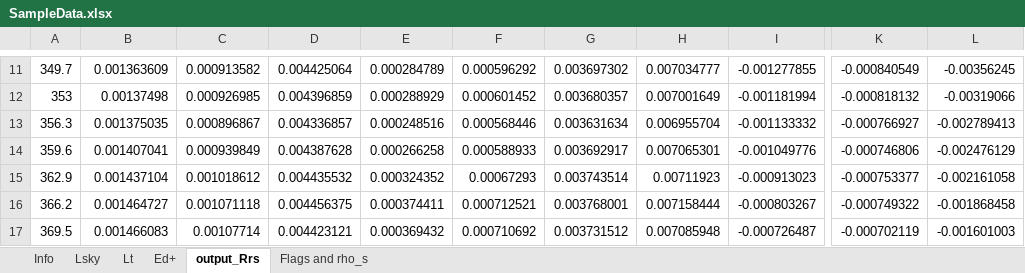
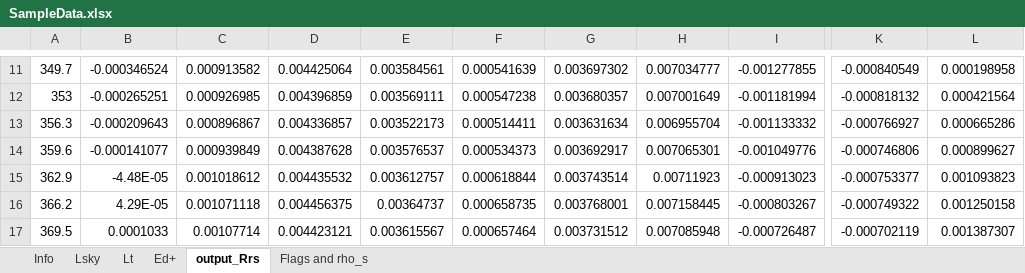
Before and after one commit to StefanSimis/rflex_fingerprint, an Excel workbook: sample data/SampleData.xlsx, sheet output_Rrs, drawn as a sheet; only a part is shown, gaps mark what is left out; values as stored, in another font and other column widths than the file's, no borders; the diff covers the shown part only; the diff names each change by its address in the sheet, - before the commit and + after, or states it on an @@ line.

```diff
--- a/sample data/SampleData.xlsx (sheet output_Rrs)
+++ b/sample data/SampleData.xlsx (sheet output_Rrs)
-B11: 0.001363609
+B11: -0.000346524
-E11: 0.000284789
+E11: 0.003584561
-F11: 0.000596292
+F11: 0.000541639
-L11: -0.00356245
+L11: 0.000198958
-B12: 0.00137498
+B12: -0.000265251
-E12: 0.000288929
+E12: 0.003569111
-F12: 0.000601452
+F12: 0.000547238
-L12: -0.00319066
+L12: 0.000421564
-B13: 0.001375035
+B13: -0.000209643
-E13: 0.000248516
+E13: 0.003522173
-F13: 0.000568446
+F13: 0.000514411
-L13: -0.002789413
+L13: 0.000665286
-B14: 0.001407041
+B14: -0.000141077
-E14: 0.000266258
+E14: 0.003576537
-F14: 0.000588933
+F14: 0.000534373
-L14: -0.002476129
+L14: 0.000899627
-B15: 0.001437104
+B15: -4.48E-05
-E15: 0.000324352
+E15: 0.003612757
-F15: 0.00067293
+F15: 0.000618844
-L15: -0.002161058
+L15: 0.001093823
-B16: 0.001464727
+B16: 4.29E-05
-E16: 0.000374411
+E16: 0.00364737
-F16: 0.000712521
+F16: 0.000658735
-H16: 0.007158444
+H16: 0.007158445
-L16: -0.001868458
+L16: 0.001250158
-B17: 0.001466083
+B17: 0.0001033
-E17: 0.000369432
+E17: 0.003615567
-F17: 0.000710692
+F17: 0.000657464
-L17: -0.001601003
+L17: 0.001387307
```
Also changed, not shown: 770 edited cells elsewhere in this sheet, sheet Flags and rho_s, charts or pictures, 4 other files.
